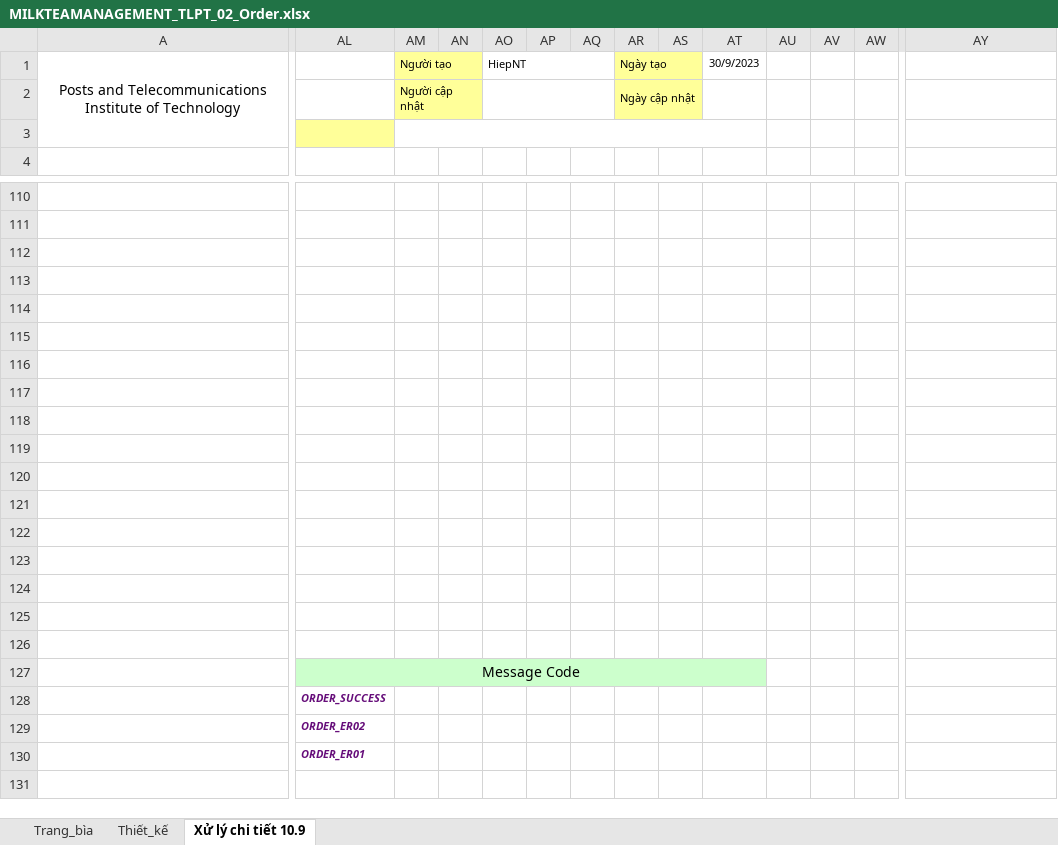
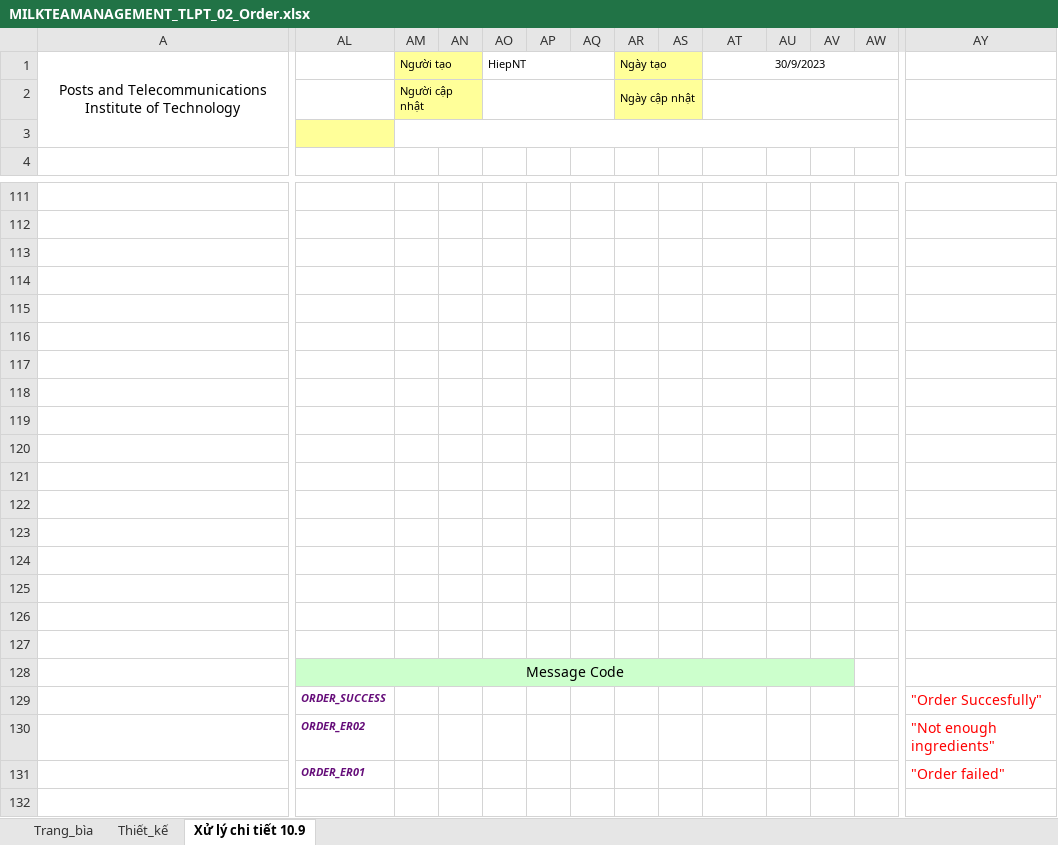
Before and after one commit to ASromancer/milkteaManagement, an Excel workbook: Bao_cao/Thiết kế/Thiết kế chi tiết/MILKTEAMANAGEMENT_TLPT_02_Order.xlsx, sheet Xử lý chi tiết 10.9, drawn as a sheet; only a part is shown, gaps mark what is left out; values as stored, in another font and other column widths than the file's, no borders; charts and pictures not drawn; removed rows and columns are numbered as before the commit, all else as after; the diff covers the shown part only; the diff names each change by its address in the sheet, - before the commit and + after, or states it on an @@ line.

```diff
--- a/Bao_cao/Thiết kế/Thiết kế chi tiết/MILKTEAMANAGEMENT_TLPT_02_Order.xlsx (sheet Xử lý chi tiết 10.9)
+++ b/Bao_cao/Thiết kế/Thiết kế chi tiết/MILKTEAMANAGEMENT_TLPT_02_Order.xlsx (sheet Xử lý chi tiết 10.9)
+AT1:AW1 merged
+AT2:AW2 merged
-AM3:AT3 merged
+AM3:AW3 merged
-AL127:AT127 merged
+AL128:AV128 merged
-AU128:AV128 fill: none
+AU128:AV128 fill: #CCFFCC
-AY129: (empty)
+AY129: "Order Succesfully"
-AY130: (empty)
+AY130: "Not enough ingredients"
-AY131: (empty)
+AY131: "Order failed"
```
Also changed, not shown: 1 added row, cell formats and merged cells elsewhere in this sheet, charts or pictures, Bao_cao/Thiết kế/Thiết kế chi tiết/MILKTEAMANAGEMENT_TLPT_01_LogIn.xlsx, Bao_cao/Thiết kế/Thiết kế chi tiết/MILKTEAMANAGEMENT_TLPT_03_AddUser.xlsx, 1 other file.
